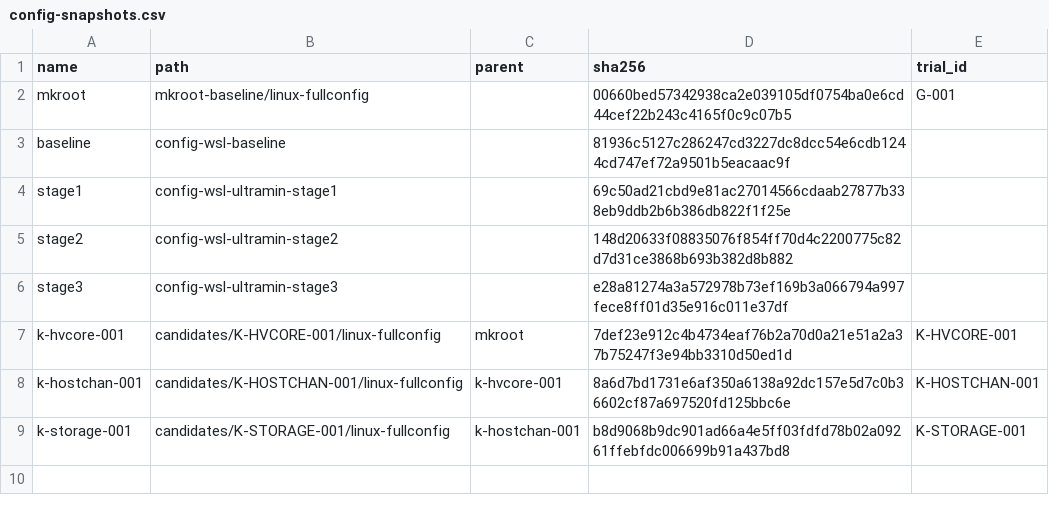
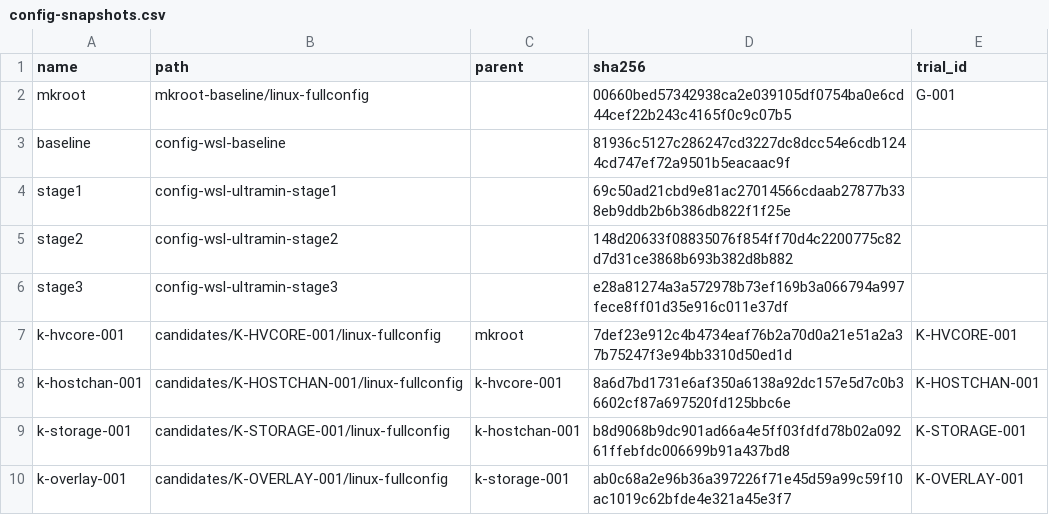
Before and after one commit to jchidley/ultra-minimal-wsl, a CSV file: inventory/config-snapshots.csv, drawn as a sheet.

```diff
--- a/inventory/config-snapshots.csv
+++ b/inventory/config-snapshots.csv
@@ -9 +9,2 @@ k-hostchan-001,candidates/K-HOSTCHAN-001/linux-fullconfig,k-hvcore-001,8a6d7bd17
 k-storage-001,candidates/K-STORAGE-001/linux-fullconfig,k-hostchan-001,b8d9068b9dc901ad66a4e5ff03fdfd78b02a09261ffebfdc006699b91a437bd8,K-STORAGE-001
+k-overlay-001,candidates/K-OVERLAY-001/linux-fullconfig,k-storage-001,ab0c68a2e96b36a397226f71e45d59a99c59f10ac1019c62bfde4e321a45e3f7,K-OVERLAY-001
```
Also changed, not shown: inventory/annotations.csv, 14 other files.
